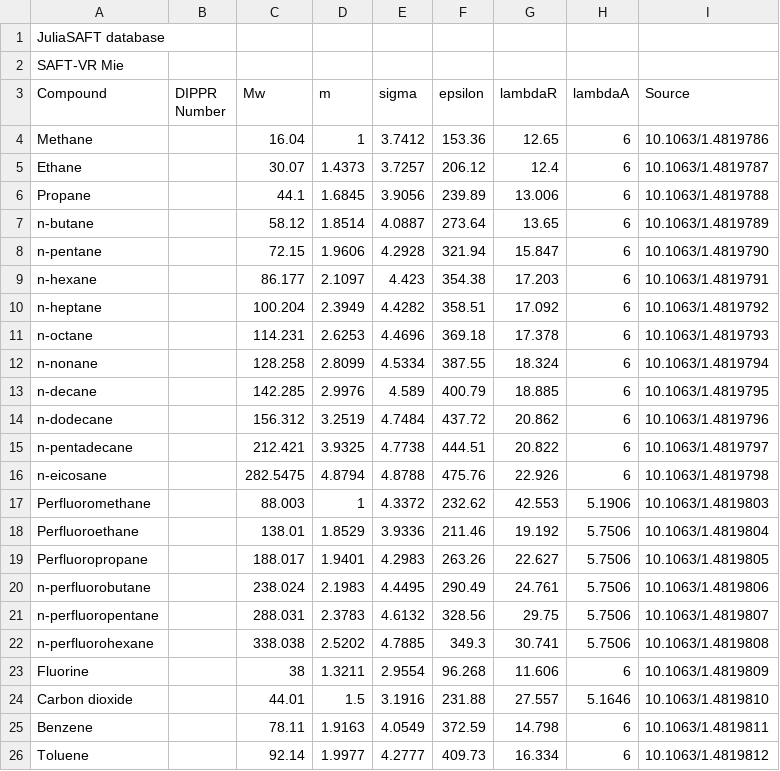
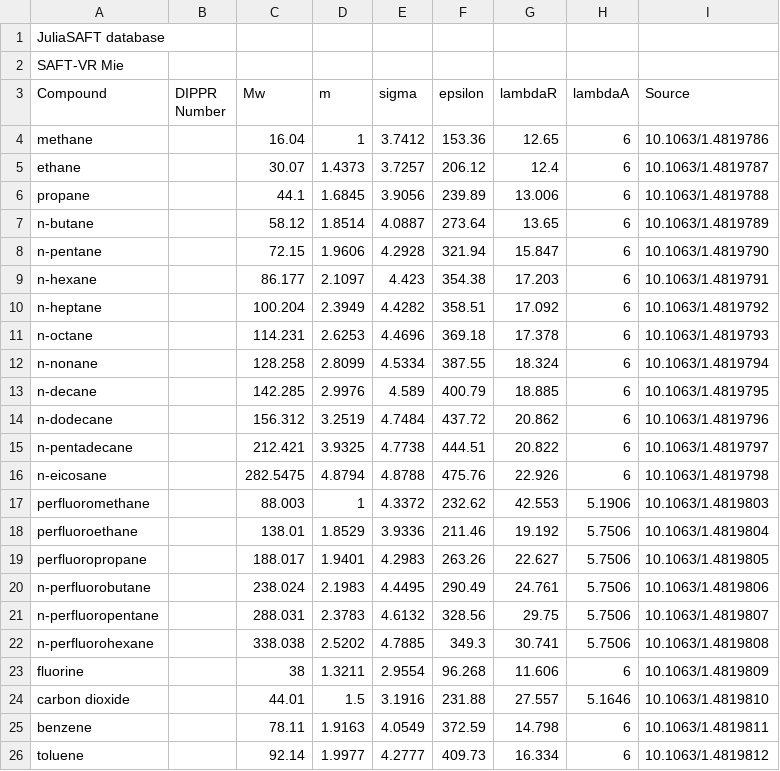
Before and after one commit to ClapeyronThermo/Clapeyron.jl, a CSV file: database/data_SAFTVRMie.csv, drawn as a sheet.

```diff
--- a/database/data_SAFTVRMie.csv
+++ b/database/data_SAFTVRMie.csv
@@ -3,5 +3,5 @@ SAFT-VR Mie,,,,,,,,
 Compound,DIPPR Number,Mw,m,sigma,epsilon,lambdaR,lambdaA,Source
-Methane,,16.04,1,3.7412,153.36,12.65,6,10.1063/1.4819786
-Ethane,,30.07,1.4373,3.7257,206.12,12.4,6,10.1063/1.4819787
-Propane,,44.1,1.6845,3.9056,239.89,13.006,6,10.1063/1.4819788
+methane,,16.04,1,3.7412,153.36,12.65,6,10.1063/1.4819786
+ethane,,30.07,1.4373,3.7257,206.12,12.4,6,10.1063/1.4819787
+propane,,44.1,1.6845,3.9056,239.89,13.006,6,10.1063/1.4819788
 n-butane,,58.12,1.8514,4.0887,273.64,13.65,6,10.1063/1.4819789
@@ -16,5 +16,5 @@ n-pentadecane,,212.421,3.9325,4.7738,444.51,20.822,6,10.1063/1.4819797
 n-eicosane,,282.5475,4.8794,4.8788,475.76,22.926,6,10.1063/1.4819798
-Perfluoromethane,,88.003,1,4.3372,232.62,42.553,5.1906,10.1063/1.4819803
-Perfluoroethane,,138.01,1.8529,3.9336,211.46,19.192,5.7506,10.1063/1.4819804
-Perfluoropropane,,188.017,1.9401,4.2983,263.26,22.627,5.7506,10.1063/1.4819805
+perfluoromethane,,88.003,1,4.3372,232.62,42.553,5.1906,10.1063/1.4819803
+perfluoroethane,,138.01,1.8529,3.9336,211.46,19.192,5.7506,10.1063/1.4819804
+perfluoropropane,,188.017,1.9401,4.2983,263.26,22.627,5.7506,10.1063/1.4819805
 n-perfluorobutane,,238.024,2.1983,4.4495,290.49,24.761,5.7506,10.1063/1.4819806
@@ -22,5 +22,5 @@ n-perfluoropentane,,288.031,2.3783,4.6132,328.56,29.75,5.7506,10.1063/1.4819807
 n-perfluorohexane,,338.038,2.5202,4.7885,349.3,30.741,5.7506,10.1063/1.4819808
-Fluorine,,38,1.3211,2.9554,96.268,11.606,6,10.1063/1.4819809
-Carbon dioxide,,44.01,1.5,3.1916,231.88,27.557,5.1646,10.1063/1.4819810
-Benzene,,78.11,1.9163,4.0549,372.59,14.798,6,10.1063/1.4819811
-Toluene,,92.14,1.9977,4.2777,409.73,16.334,6,10.1063/1.4819812
+fluorine,,38,1.3211,2.9554,96.268,11.606,6,10.1063/1.4819809
+carbon dioxide,,44.01,1.5,3.1916,231.88,27.557,5.1646,10.1063/1.4819810
+benzene,,78.11,1.9163,4.0549,372.59,14.798,6,10.1063/1.4819811
+toluene,,92.14,1.9977,4.2777,409.73,16.334,6,10.1063/1.4819812
```
Also changed, not shown: database/data_PCSAFT.csv, 9 other files.
